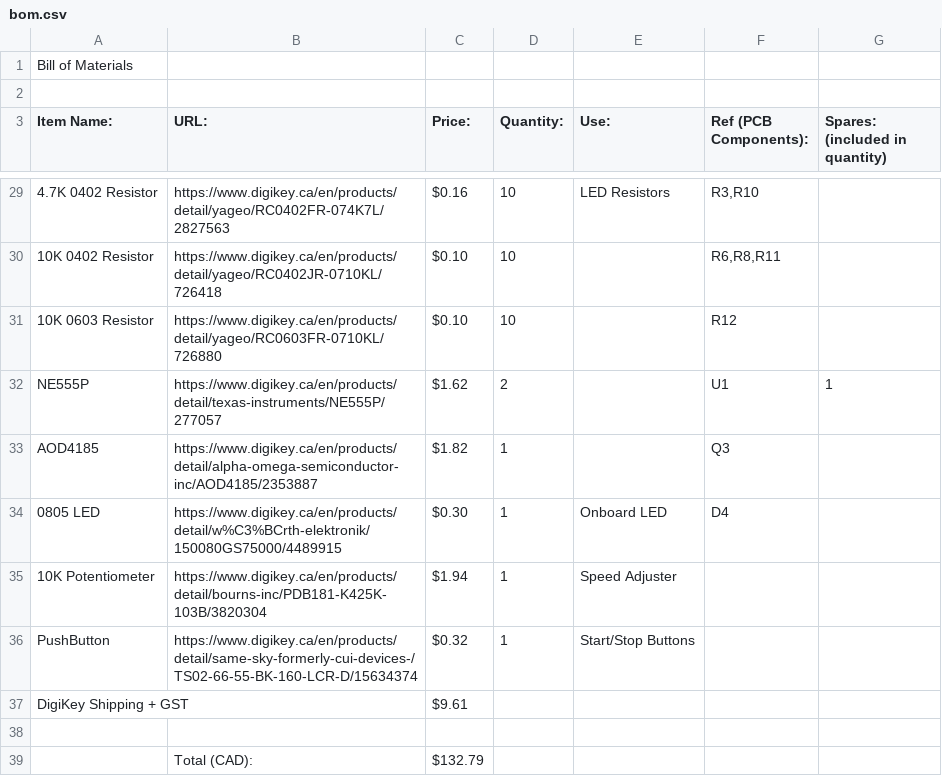
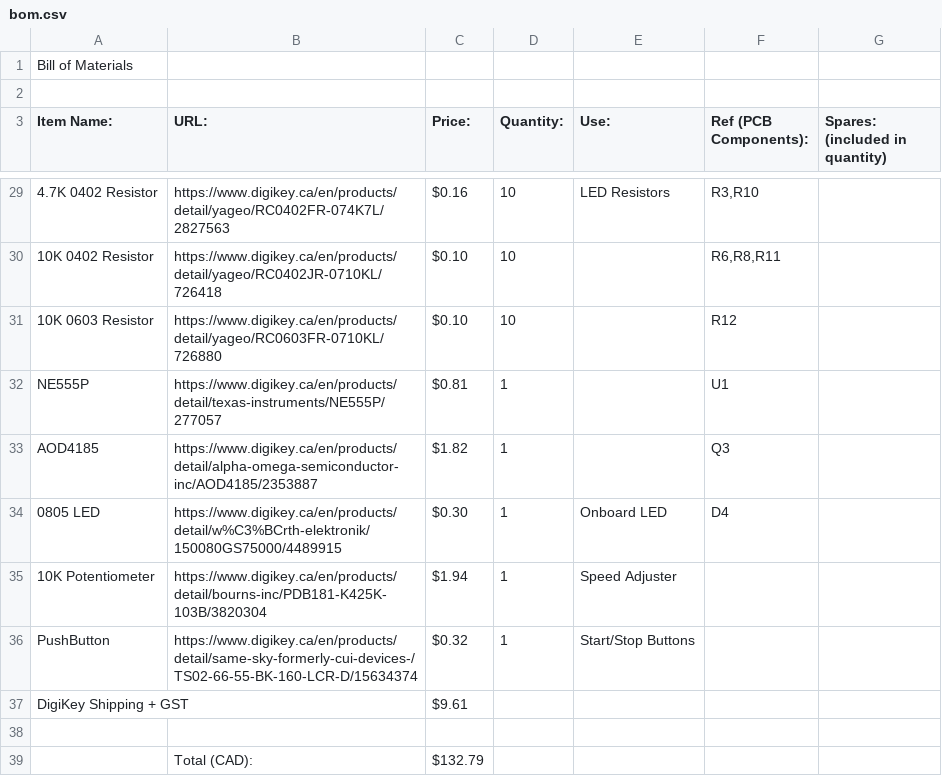
Before and after one commit to ShaanJ1/V8-Engine, a CSV file: bom.csv, drawn as a sheet; only a part is shown, gaps mark what is left out; the diff names each change by its address in the sheet, - before the commit and + after, or states it on an @@ line.

Commit message:
Update bom.csv

```diff
--- a/bom.csv
+++ b/bom.csv
-C32 (Price:): $1.62
+C32 (Price:): $0.81
-D32 (Quantity:): 2
+D32 (Quantity:): 1
-G32 (Spares: (included in quantity)): 1
+G32 (Spares: (included in quantity)): (empty)
```
